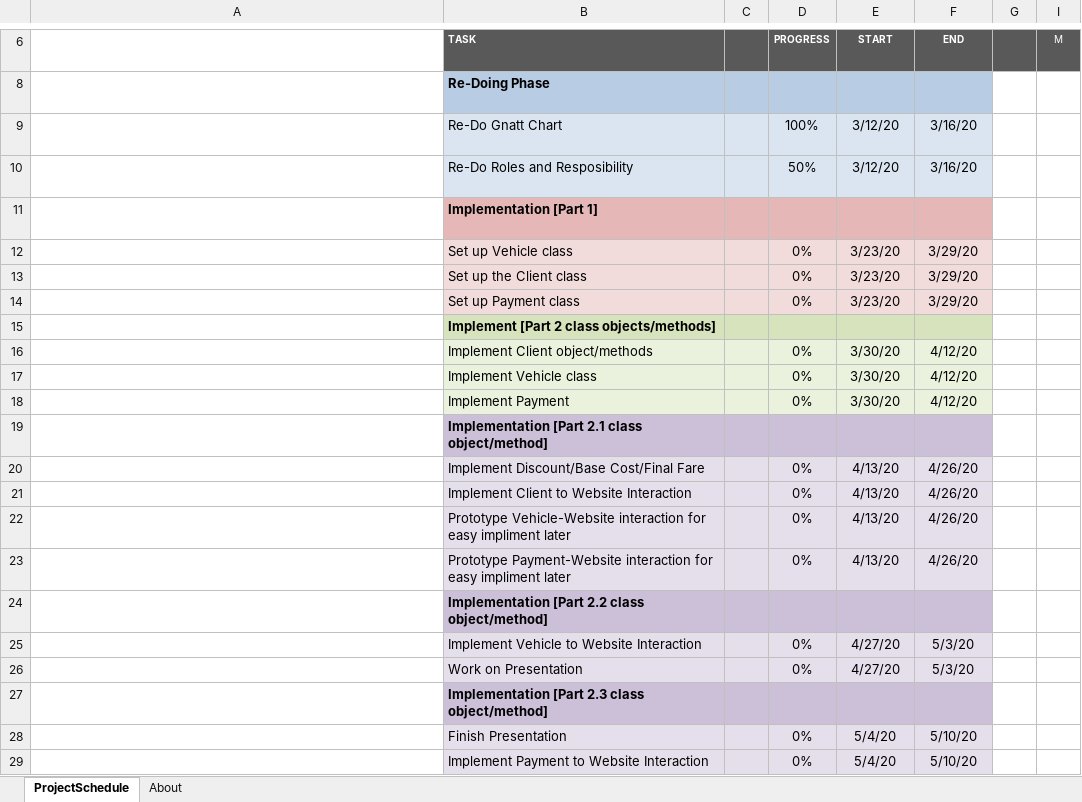
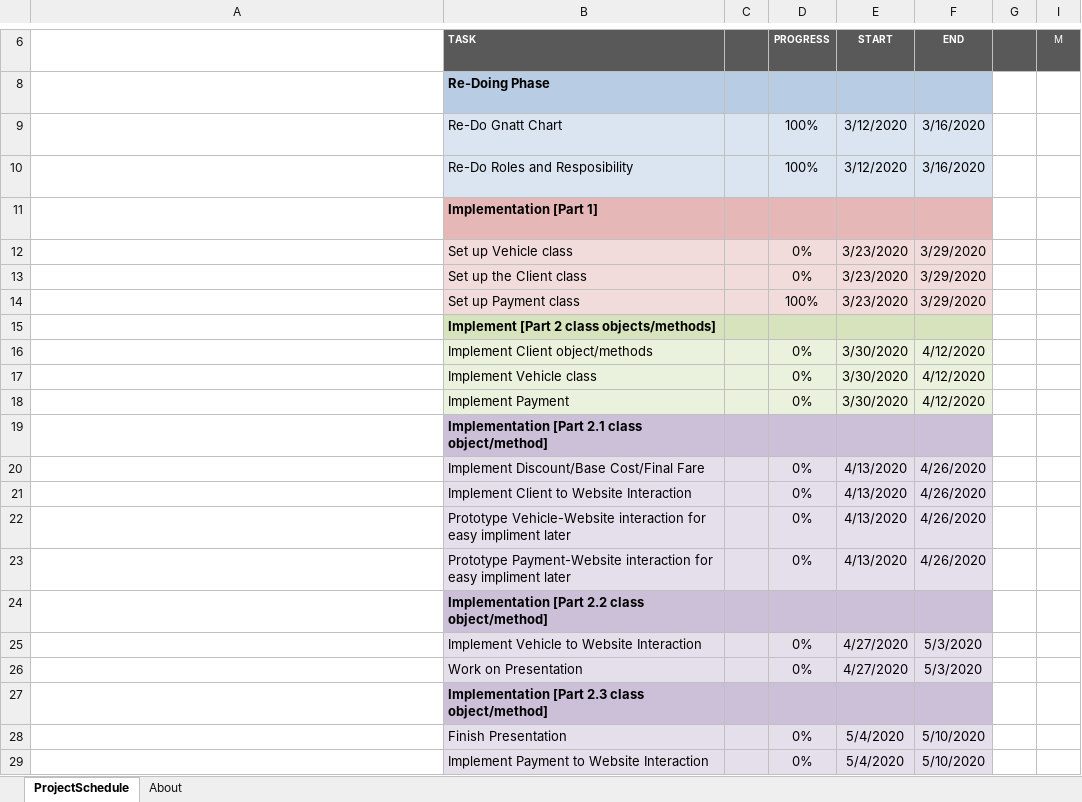
Before and after one commit to bhumi9816/NewProjectFASTtrak, an Excel workbook: CS401ProjectGnattChartV2Fastrak.xlsx, sheet ProjectSchedule, drawn as a sheet; only a part is shown, gaps mark what is left out; long unchanged cells end in …; values as stored, in another font and other column widths than the file's, no borders; conditional formats not drawn; the diff names each change by its address in the sheet, - before the commit and + after, or states it on an @@ line.

Commit message:
Compelted weekly task, set up Payment class. Updated Gant Chart to reflect progress.

```diff
--- a/CS401ProjectGnattChartV2Fastrak.xlsx (sheet ProjectSchedule)
+++ b/CS401ProjectGnattChartV2Fastrak.xlsx (sheet ProjectSchedule)
-E9:E10: 3/12/20
+E9:E10: 3/12/2020
-F9:F10: 3/16/20
+F9:F10: 3/16/2020
-D10: 50%
+D10: 100%
-E12:E14: 3/23/20
+E12:E14: 3/23/2020
-F12:F14: 3/29/20
+F12:F14: 3/29/2020
-D14: 0%
+D14: 100%
-E16:E18: 3/30/20
+E16:E18: 3/30/2020
-F16:F18: 4/12/20
+F16:F18: 4/12/2020
-E20:E23: 4/13/20
+E20:E23: 4/13/2020
-F20:F23: 4/26/20
+F20:F23: 4/26/2020
-E25:E26: 4/27/20
+E25:E26: 4/27/2020
-F25:F26: 5/3/20
+F25:F26: 5/3/2020
-E28:E29: 5/4/20
+E28:E29: 5/4/2020
-F28:F29: 5/10/20
+F28:F29: 5/10/2020
```
Also changed, not shown: 1 other file.
